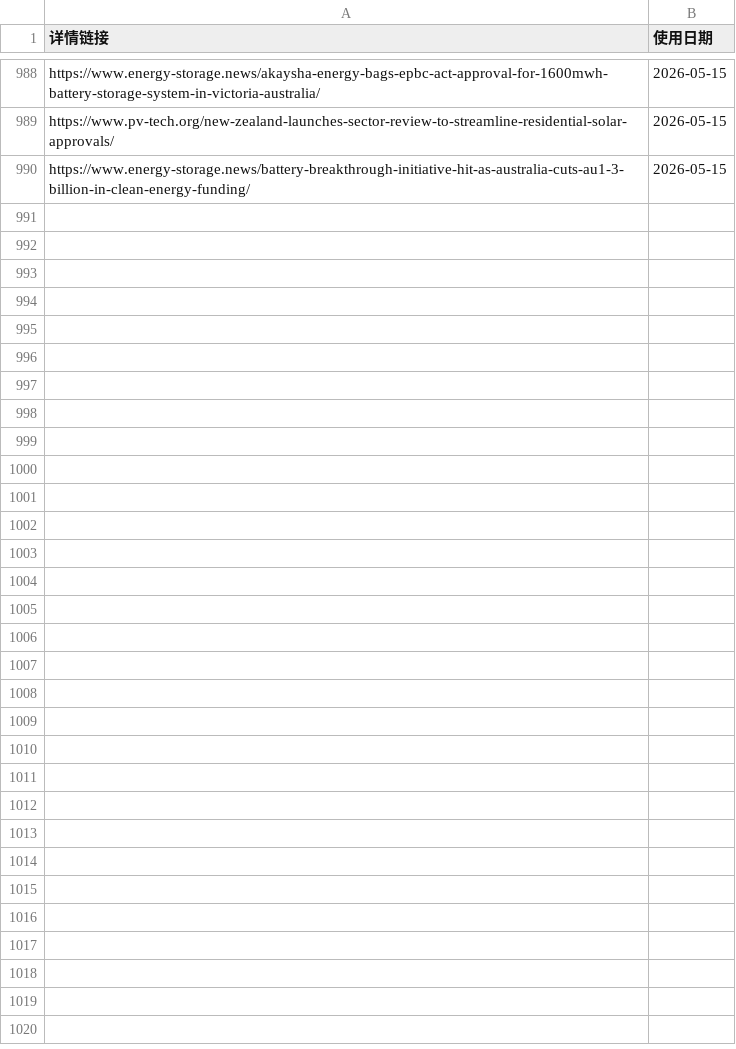
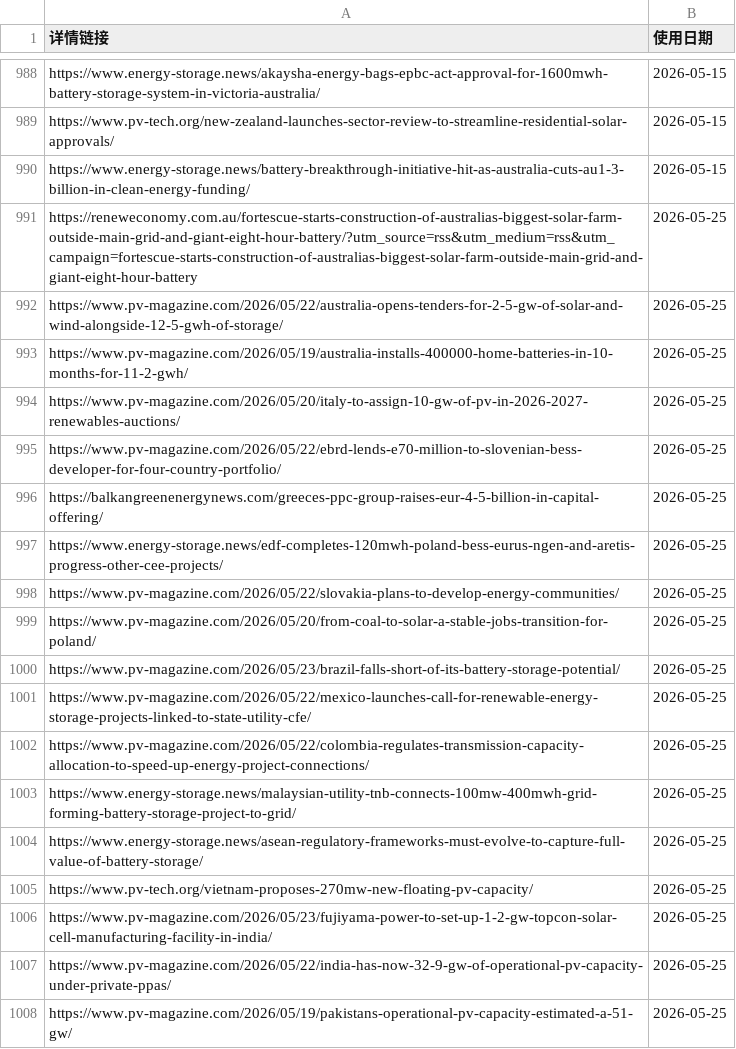
Before and after one commit to nash08338/new-energy-news-monitor, a CSV file: docs/used_news.csv, drawn as a sheet; only a part is shown, gaps mark what is left out; the diff names each change by its address in the sheet, - before the commit and + after, or states it on an @@ line.

```diff
--- a/docs/used_news.csv
+++ b/docs/used_news.csv
+row 991: https://reneweconomy.com.au/fortescue-starts-construction-of-australias-biggest-solar-farm-outside-main-grid-and-giant-eight-hour-battery/?utm_source=rss&utm_medium=rss&utm_campaign=fortescue-starts-construction-of-australias-biggest-solar-farm-outside-main-grid-and-giant-eight-hour-battery | 2026-05-25
+row 992: https://www.pv-magazine.com/2026/05/22/australia-opens-tenders-for-2-5-gw-of-solar-and-wind-alongside-12-5-gwh-of-storage/ | 2026-05-25
+row 993: https://www.pv-magazine.com/2026/05/19/australia-installs-400000-home-batteries-in-10-months-for-11-2-gwh/ | 2026-05-25
+row 994: https://www.pv-magazine.com/2026/05/20/italy-to-assign-10-gw-of-pv-in-2026-2027-renewables-auctions/ | 2026-05-25
+row 995: https://www.pv-magazine.com/2026/05/22/ebrd-lends-e70-million-to-slovenian-bess-developer-for-four-country-portfolio/ | 2026-05-25
+row 996: https://balkangreenenergynews.com/greeces-ppc-group-raises-eur-4-5-billion-in-capital-offering/ | 2026-05-25
+row 997: https://www.energy-storage.news/edf-completes-120mwh-poland-bess-eurus-ngen-and-aretis-progress-other-cee-projects/ | 2026-05-25
+row 998: https://www.pv-magazine.com/2026/05/22/slovakia-plans-to-develop-energy-communities/ | 2026-05-25
+row 999: https://www.pv-magazine.com/2026/05/20/from-coal-to-solar-a-stable-jobs-transition-for-poland/ | 2026-05-25
+row 1000: https://www.pv-magazine.com/2026/05/23/brazil-falls-short-of-its-battery-storage-potential/ | 2026-05-25
+row 1001: https://www.pv-magazine.com/2026/05/22/mexico-launches-call-for-renewable-energy-storage-projects-linked-to-state-utility-cfe/ | 2026-05-25
+row 1002: https://www.pv-magazine.com/2026/05/22/colombia-regulates-transmission-capacity-allocation-to-speed-up-energy-project-connections/ | 2026-05-25
+row 1003: https://www.energy-storage.news/malaysian-utility-tnb-connects-100mw-400mwh-grid-forming-battery-storage-project-to-grid/ | 2026-05-25
+row 1004: https://www.energy-storage.news/asean-regulatory-frameworks-must-evolve-to-capture-full-value-of-battery-storage/ | 2026-05-25
+row 1005: https://www.pv-tech.org/vietnam-proposes-270mw-new-floating-pv-capacity/ | 2026-05-25
+row 1006: https://www.pv-magazine.com/2026/05/23/fujiyama-power-to-set-up-1-2-gw-topcon-solar-cell-manufacturing-facility-in-india/ | 2026-05-25
+row 1007: https://www.pv-magazine.com/2026/05/22/india-has-now-32-9-gw-of-operational-pv-capacity-under-private-ppas/ | 2026-05-25
+row 1008: https://www.pv-magazine.com/2026/05/19/pakistans-operational-pv-capacity-estimated-a-51-gw/ | 2026-05-25
```
Also changed, not shown: docs/daily/news_2026-05-12.csv, 13 other files.
